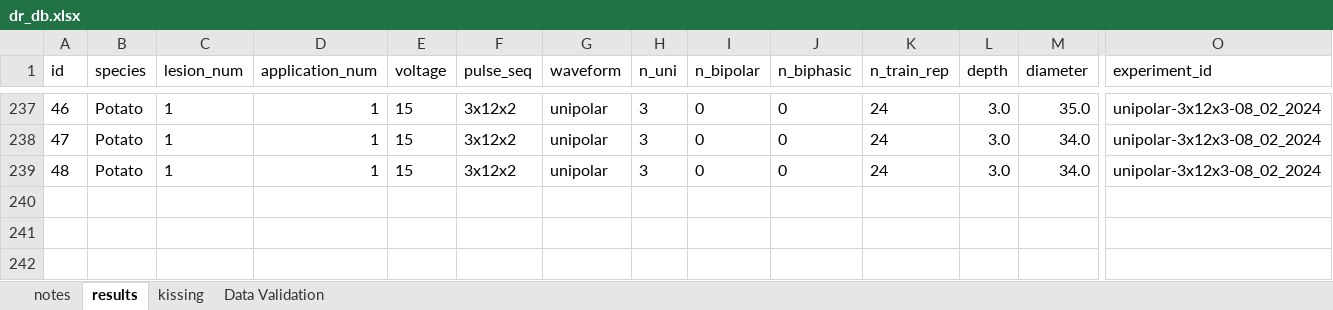
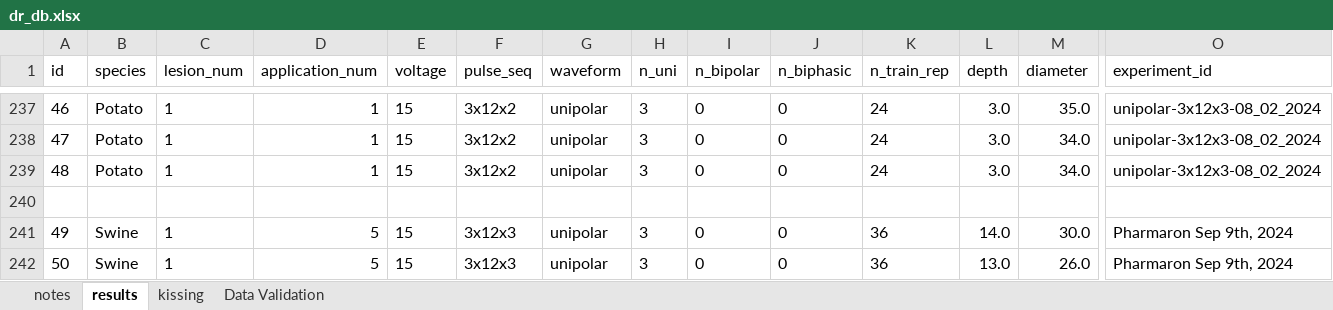
Before and after one commit to jsalas-field/Dose_Response, an Excel workbook: data/raw/dr_db.xlsx, sheet results, drawn as a sheet; only a part is shown, gaps mark what is left out; values as stored, in another font and other column widths than the file's, no borders; table styles not drawn; rows hold the shown columns only; the diff names each change by its address in the sheet, - before the commit and + after, or states it on an @@ line.

Commit message:
add swine data

```diff
--- a/data/raw/dr_db.xlsx (sheet results)
+++ b/data/raw/dr_db.xlsx (sheet results)
+row 240: (empty)
+row 241: 49 | Swine | 1 | 5 | 15 | 3x12x3 | unipolar | 3 | 0 | 0 | 36 | 14.0 | 30.0 | Pharmaron Sep 9th, 2024
+row 242: 50 | Swine | 1 | 5 | 15 | 3x12x3 | unipolar | 3 | 0 | 0 | 36 | 13.0 | 26.0 | Pharmaron Sep 9th, 2024
```
Also changed, not shown: sheet notes.
